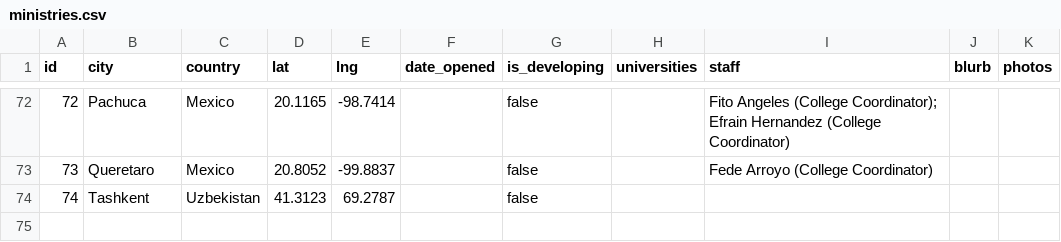
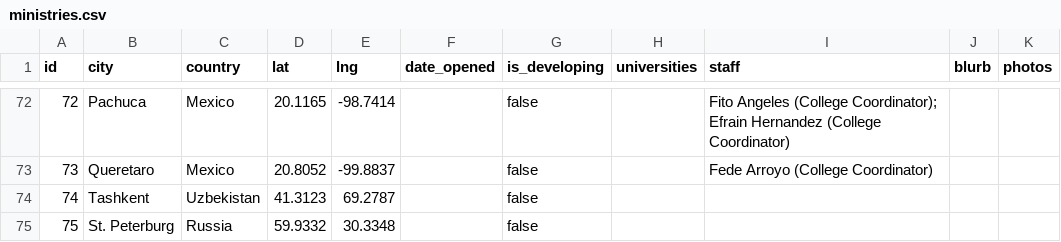
Before and after one commit to claydd218/younglife-university-map, a CSV file: data/ministries.csv, drawn as a sheet; only a part is shown, gaps mark what is left out.

Commit message:
Add ministry: St. Peterburg, Russia

```diff
--- a/data/ministries.csv
+++ b/data/ministries.csv
@@ -74 +74,2 @@ id,city,country,lat,lng,date_opened,is_developing,universities,staff,blurb,photo
 74,Tashkent,Uzbekistan,41.3123,69.2787,,false,,,,
+75,St. Peterburg,Russia,59.9332,30.3348,,false,,,,
```
